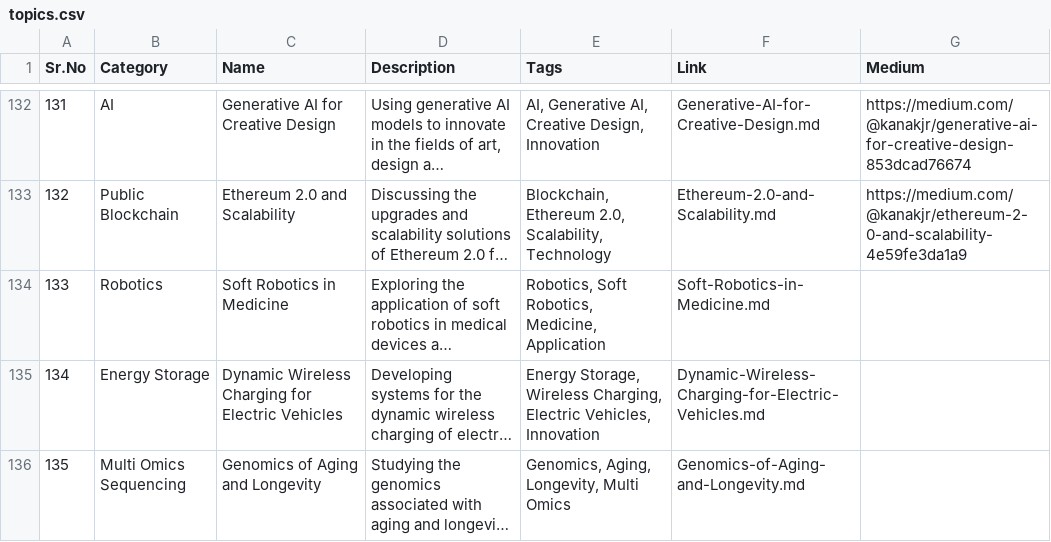
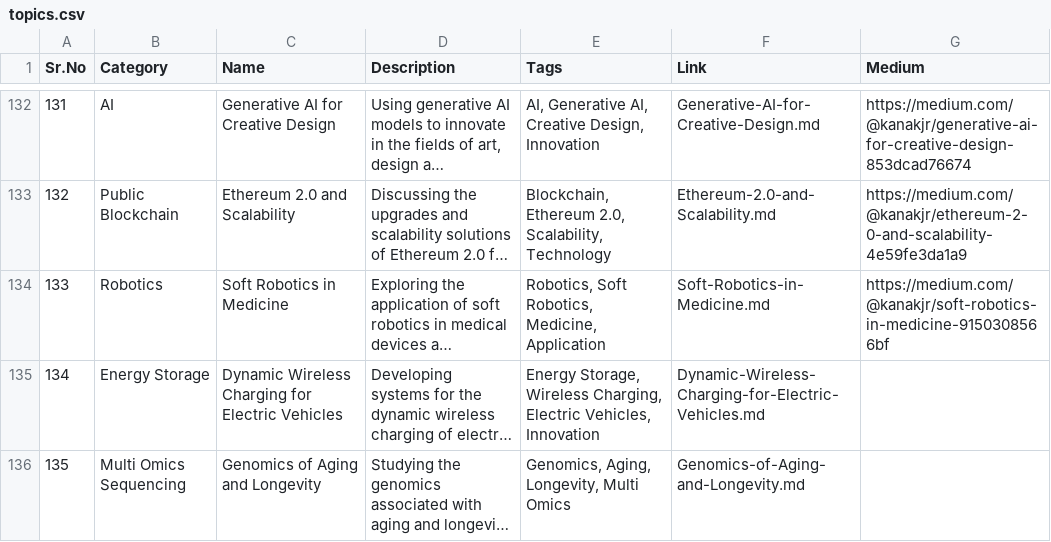
Before and after one commit to Kanakjr/100-days-of-AI-Writing, a CSV file: topics.csv, drawn as a sheet; only a part is shown, gaps mark what is left out; long unchanged cells end in …; the diff names each change by its address in the sheet, - before the commit and + after, or states it on an @@ line.

Commit message:
Added Soft Robotics in Medicine article

```diff
--- a/topics.csv
+++ b/topics.csv
-G134 (Medium): (empty)
+G134 (Medium): https://medium.com/@kanakjr/soft-robotics-in-medicine-9150308566bf
```
Also changed, not shown: 1 other file.
